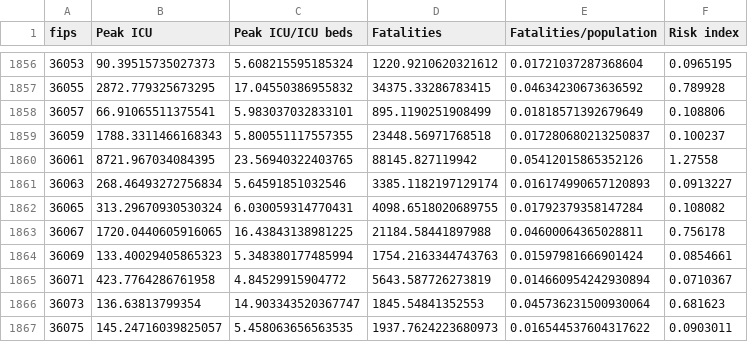
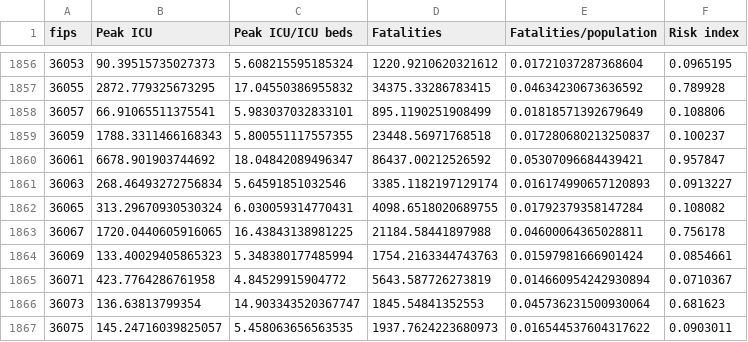
Before and after one commit to ChristianHinge/euvsvirus, a CSV file: data/counties/simulations/risk_index0.csv, drawn as a sheet; only a part is shown, gaps mark what is left out.

```diff
--- a/data/counties/simulations/risk_index0.csv
+++ b/data/counties/simulations/risk_index0.csv
@@ -1859,3 +1859,3 @@ fips,Peak ICU,Peak ICU/ICU beds,Fatalities,Fatalities/population,Risk index
 36059,1788.3311466168343,5.800551117557355,23448.56971768518,0.017280680213250837,0.100237
-36061,8721.967034084395,23.56940322403765,88145.827119942,0.05412015865352126,1.27558
+36061,6678.901903744692,18.04842089496347,86437.00212526592,0.05307096684439421,0.957847
 36063,268.46493272756834,5.64591851032546,3385.1182197129174,0.016174990657120893,0.0913227
```
Also changed, not shown: data/counties/deaths/cases_deaths.csv, data/counties/deaths/fatality_estimates.tsv, 5 other files.
